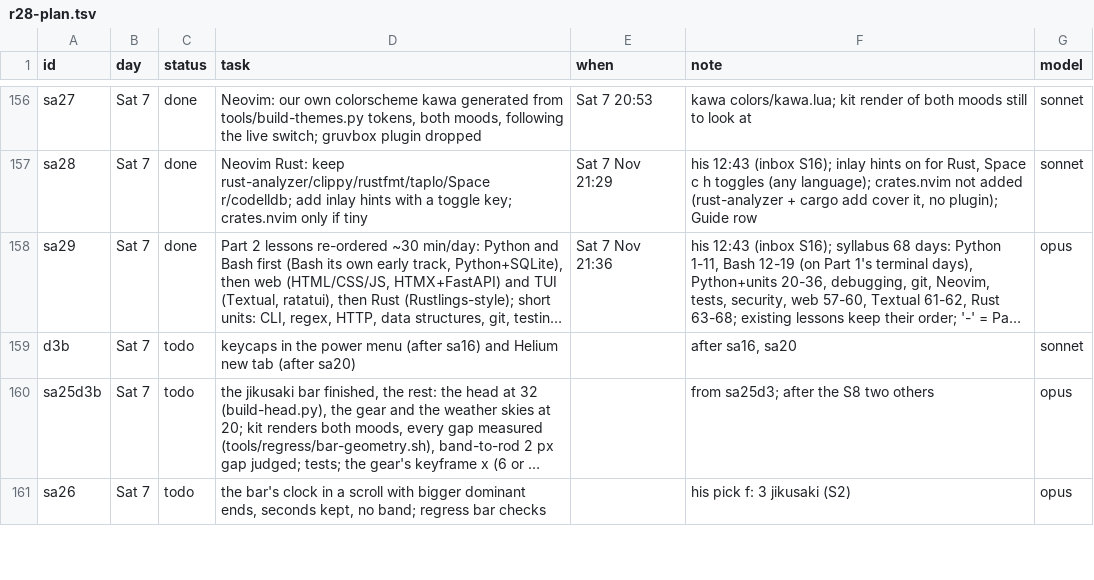
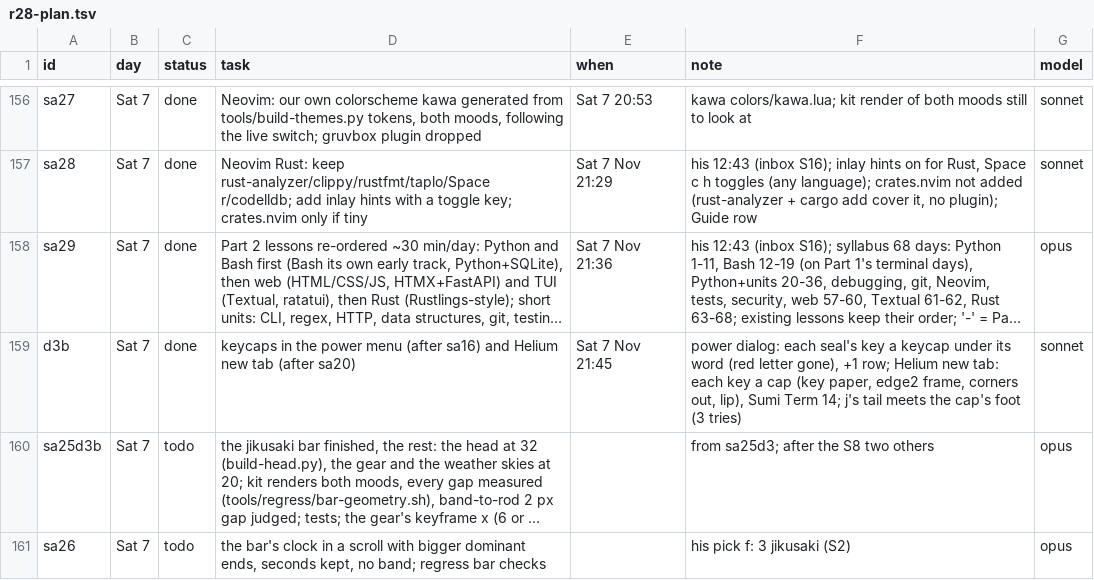
Before and after one commit to MoeDia/fedokawaii, a TSV file: .claude/notes/r28-plan.tsv, drawn as a sheet; only a part is shown, gaps mark what is left out; long unchanged cells end in …; the diff names each change by its address in the sheet, - before the commit and + after, or states it on an @@ line.

```diff
--- a/.claude/notes/r28-plan.tsv
+++ b/.claude/notes/r28-plan.tsv
-C159 (status): todo
+C159 (status): done
-E159 (when): (empty)
+E159 (when): Sat 7 Nov 21:45
-F159 (note): after sa16, sa20
+F159 (note): power dialog: each seal's key a keycap under its word (red letter gone), +1 row; Helium new tab: each key a cap (key paper, edge2 frame, corners out, lip), Sumi Term 14; j's tail meets the cap's foot (3 tries)
```
Also changed, not shown: 6 other files.
